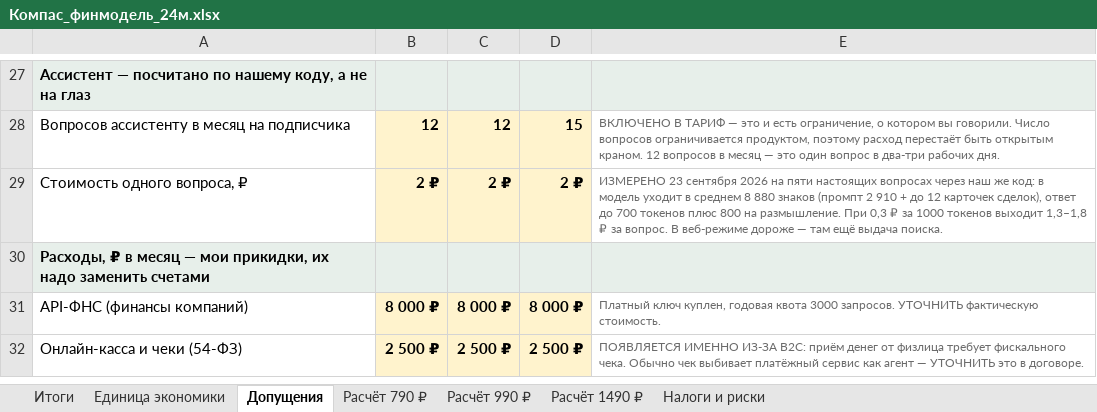
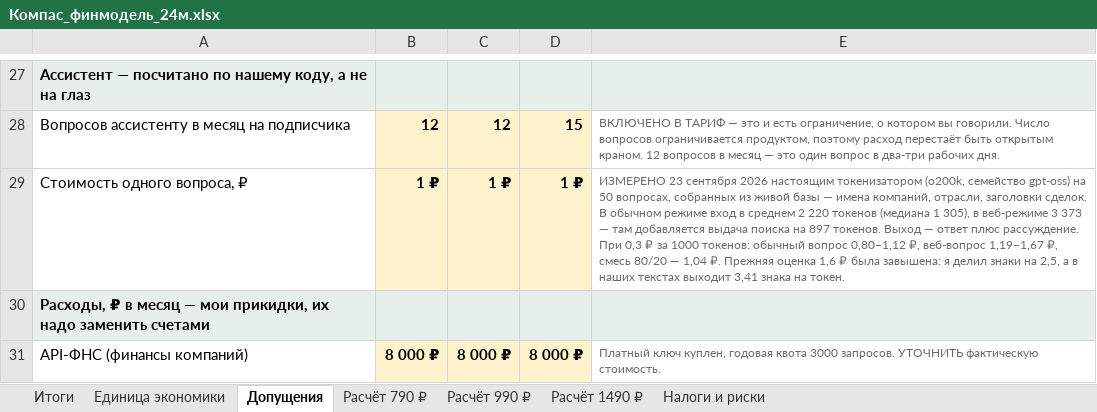
Before and after one commit to belkinboris/Compass, an Excel workbook: finance/Компас_финмодель_24м.xlsx, sheet Допущения, drawn as a sheet; only a part is shown, gaps mark what is left out; the shorter side is filled out with more unchanged rows; values as stored, in another font and other column widths than the file's, no borders; the diff names each change by its address in the sheet, - before the commit and + after, or states it on an @@ line.

```diff
--- a/finance/Компас_финмодель_24м.xlsx (sheet Допущения)
+++ b/finance/Компас_финмодель_24м.xlsx (sheet Допущения)
-B29: 2 ₽
+B29: 1 ₽
-C29: 2 ₽
+C29: 1 ₽
-D29: 2 ₽
+D29: 1 ₽
-E29: …сентября 2026 на пяти настоящих вопросах через наш же код: в модель уходит в среднем 8 880 знаков (промпт 2 910 + до 12 карточек сделок), ответ до 700 токенов плюс 800 на размышление. При 0,3 ₽ за 1000 токенов выходит 1,3–1,8 ₽ за вопрос. В веб-режиме дороже — там ещё выдача поиска.
+E29: …сентября 2026 настоящим токенизатором (o200k, семейство gpt-oss) на 50 вопросах, собранных из живой базы — имена компаний, отрасли, заголовки сделок. В обычном режиме вход в среднем 2 220 токенов (медиана 1 305), в веб-режиме 3 373 — там добавляется выдача поиска на 897 токенов. Выход — ответ плюс рассуждение. При 0,3 ₽ за 1000 токенов: обычный вопрос 0,80–1,12 ₽, веб-вопрос 1,19–1,67 ₽, смесь 80/20 — 1,04 ₽. Прежняя оценка 1,6 ₽ была завышена: я делил знаки на 2,5, а в наших текстах выходит 3,41 знака на токен.
```
Also changed, not shown: sheet Расчёт 990 ₽, sheet Расчёт 790 ₽, sheet Расчёт 1490 ₽, sheet Итоги, sheet Единица экономики, 6 other files.
